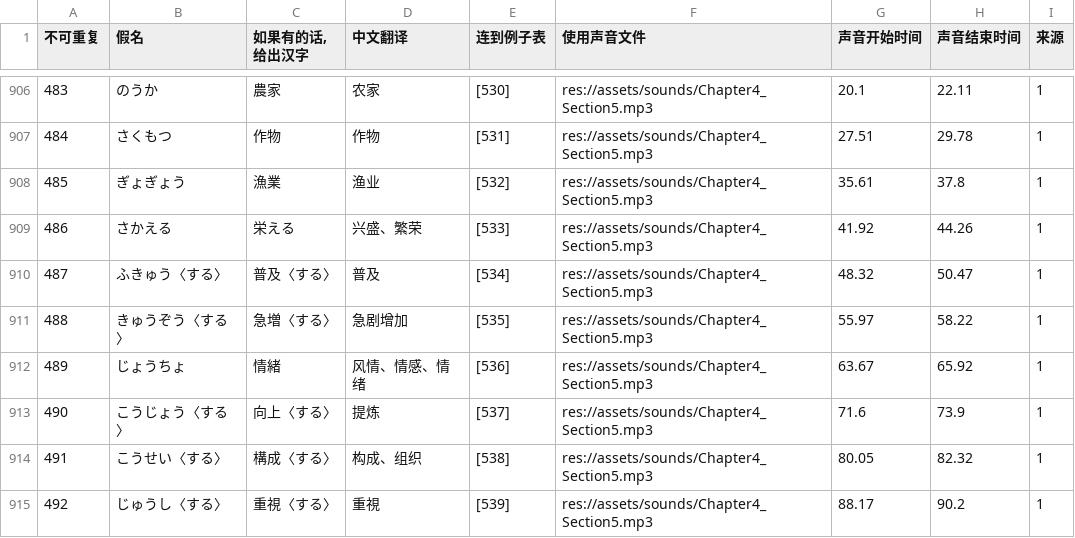
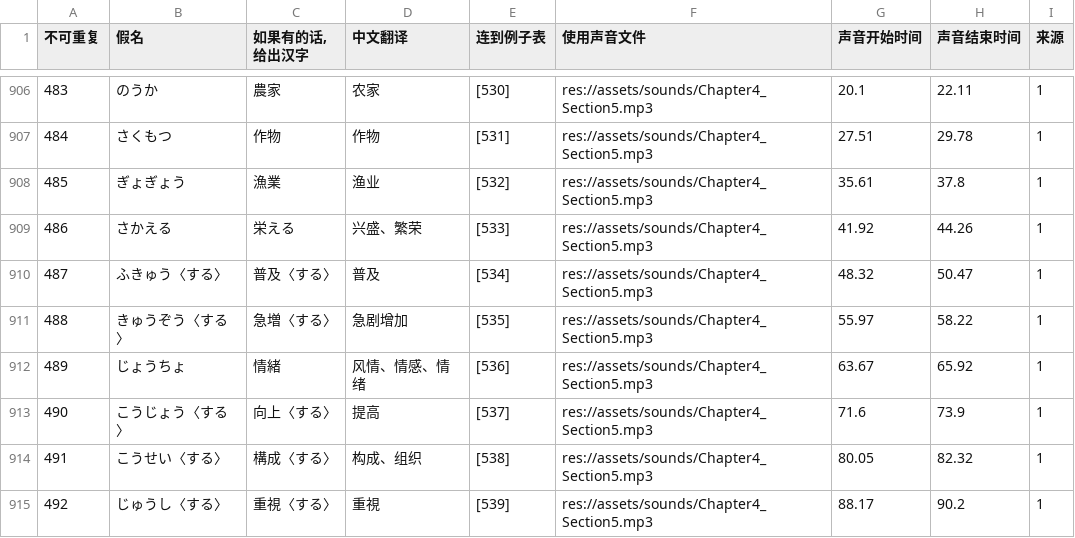
Before and after one commit to v012345/NightOwlToolsV2, a CSV file: tool_scripts/单词游戏/japanese.csv, drawn as a sheet; only a part is shown, gaps mark what is left out; the diff names each change by its address in the sheet, - before the commit and + after, or states it on an @@ line.

Commit message:
加入新单词

```diff
--- a/tool_scripts/单词游戏/japanese.csv
+++ b/tool_scripts/单词游戏/japanese.csv
-D913 (中文翻译): 提炼
+D913 (中文翻译): 提高
```
